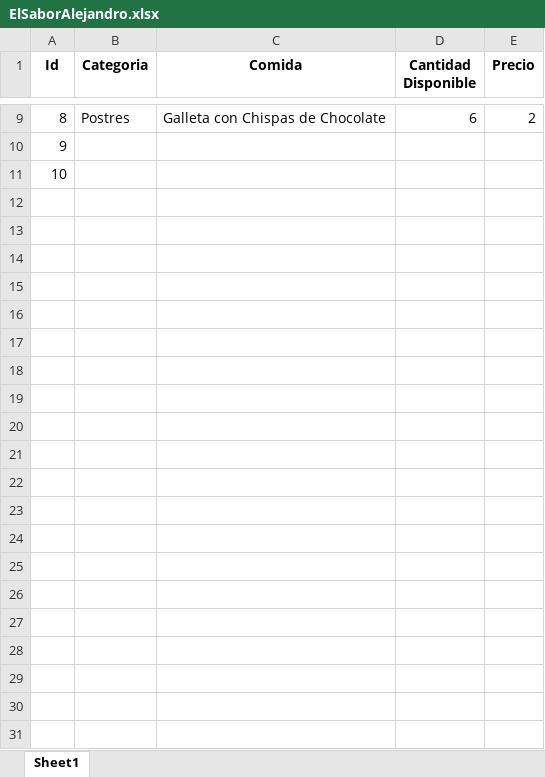
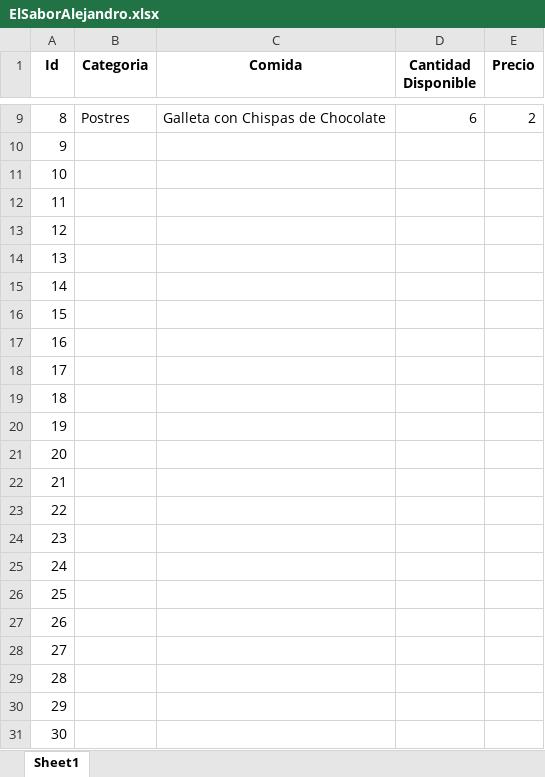
Before and after one commit to pjosed/EDD2, an Excel workbook: Files/ElSaborAlejandro.xlsx, sheet Sheet1, drawn as a sheet; only a part is shown, gaps mark what is left out; values as stored, in another font and other column widths than the file's, no borders; the diff names each change by its address in the sheet, - before the commit and + after, or states it on an @@ line.

```diff
--- a/Files/ElSaborAlejandro.xlsx (sheet Sheet1)
+++ b/Files/ElSaborAlejandro.xlsx (sheet Sheet1)
+row 12: 11
+row 13: 12
+row 14: 13
+row 15: 14
+row 16: 15
+row 17: 16
+row 18: 17
+row 19: 18
+row 20: 19
+row 21: 20
+row 22: 21
+row 23: 22
+row 24: 23
+row 25: 24
+row 26: 25
+row 27: 26
+row 28: 27
+row 29: 28
+row 30: 29
+row 31: 30
```
Also changed, not shown: Files/ElSaborAlexander.xlsx, Files/ElSaborAna.xlsx, 5 other files.
